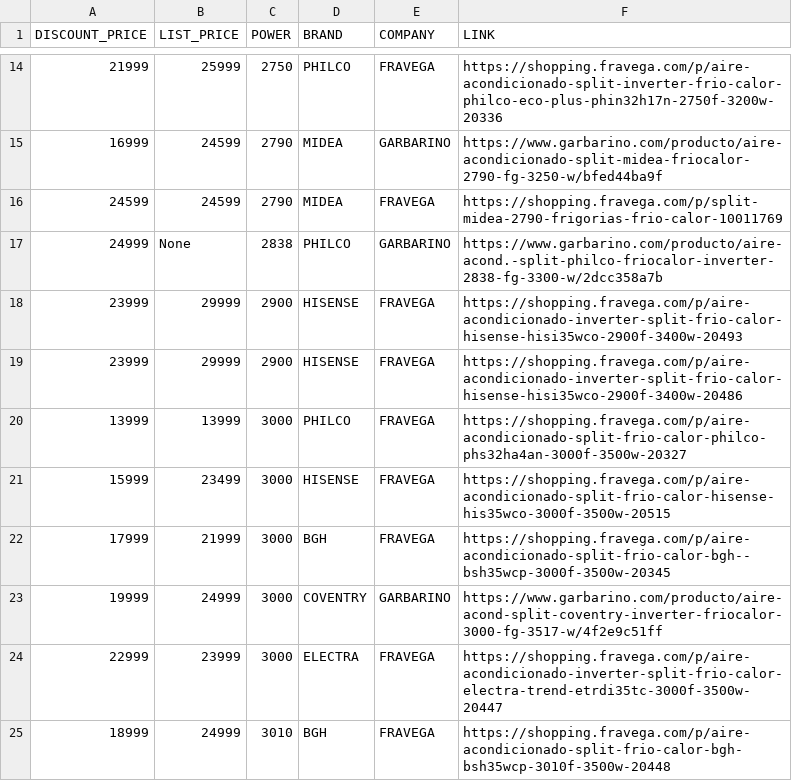
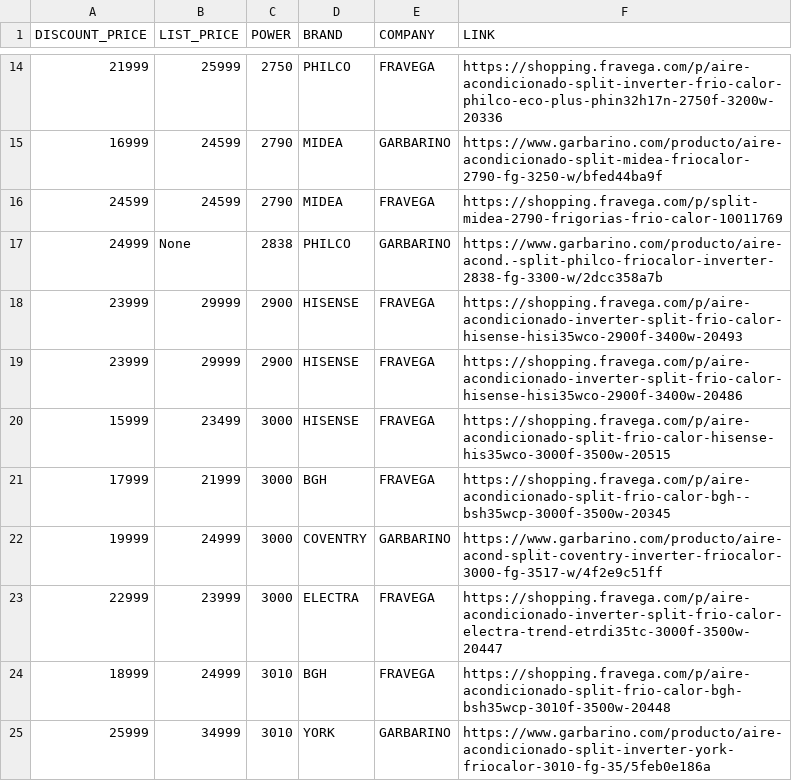
Before and after one commit to nrnieto/meliScraper, a CSV file: samples/acReport.csv, drawn as a sheet; only a part is shown, gaps mark what is left out; the shorter side is filled out with more unchanged rows.

```diff
--- a/samples/acReport.csv
+++ b/samples/acReport.csv
@@ -19,3 +19,2 @@ DISCOUNT_PRICE,LIST_PRICE,POWER,BRAND,COMPANY,LINK
 23999,29999,2900,HISENSE,FRAVEGA,https://shopping.fravega.com/p/aire-acondicionado-inverter-split-frio-calor-hisense-hisi35wco-2900f-3400w-20486
-13999,13999,3000,PHILCO,FRAVEGA,https://shopping.fravega.com/p/aire-acondicionado-split-frio-calor-philco-phs32ha4an-3000f-3500w-20327
 15999,23499,3000,HISENSE,FRAVEGA,https://shopping.fravega.com/p/aire-acondicionado-split-frio-calor-hisense-his35wco-3000f-3500w-20515
```
Also changed, not shown: samples/tvReport.csv, 3 other files.
